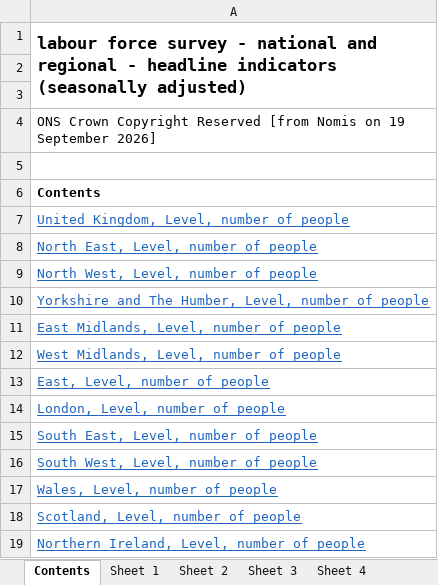
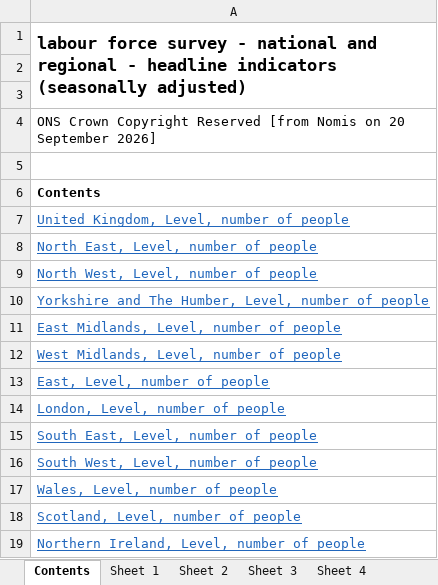
Before and after one commit to SGM-Econ/Regional-Labour-Market, an Excel workbook: data/nomis_latest.xlsx, sheet Contents, drawn as a sheet; values as stored, in another font and other column widths than the file's, no borders; the diff names each change by its address in the sheet, - before the commit and + after, or states it on an @@ line.

```diff
--- a/data/nomis_latest.xlsx (sheet Contents)
+++ b/data/nomis_latest.xlsx (sheet Contents)
-A4: …Nomis on 19 September 2026]
+A4: …Nomis on 20 September 2026]
```
Also changed, not shown: sheet Sheet 13, sheet Sheet 11, sheet Sheet 2, sheet Sheet 10, sheet Sheet 5, sheet Sheet 12, 7 more sheets.
